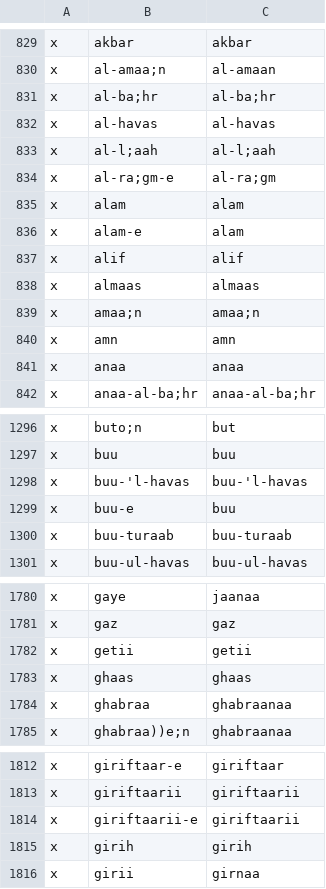
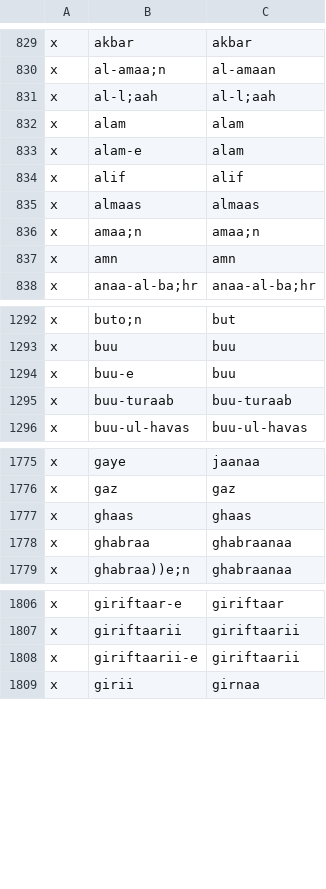
Before and after one commit to seanpue/ghalib-concordance, a CSV file: input/okay.csv, drawn as a sheet; only a part is shown, gaps mark what is left out; the diff covers the shown part only.

```diff
--- a/input/okay.csv
+++ b/input/okay.csv
@@ -830,6 +830,3 @@ x,akbar,akbar
 x,al-amaa;n,al-amaan
-x,al-ba;hr,al-ba;hr
-x,al-havas,al-havas
 x,al-l;aah,al-l;aah
-x,al-ra;gm-e,al-ra;gm
 x,alam,alam
@@ -840,3 +837,2 @@ x,amaa;n,amaa;n
 x,amn,amn
-x,anaa,anaa
 x,anaa-al-ba;hr,anaa-al-ba;hr
@@ -1297,3 +1293,2 @@ x,buto;n,but
 x,buu,buu
-x,buu-'l-havas,buu-'l-havas
 x,buu-e,buu
@@ -1781,3 +1776,2 @@ x,gaye,jaanaa
 x,gaz,gaz
-x,getii,getii
 x,ghaas,ghaas
@@ -1814,3 +1808,2 @@ x,giriftaarii,giriftaarii
 x,giriftaarii-e,giriftaarii
-x,girih,girih
 x,girii,girnaa
```
Also changed, not shown: 1 removed row and 1 edited cell elsewhere in this file, input/verses.csv, output/conc_details.csv, 4 other files.
